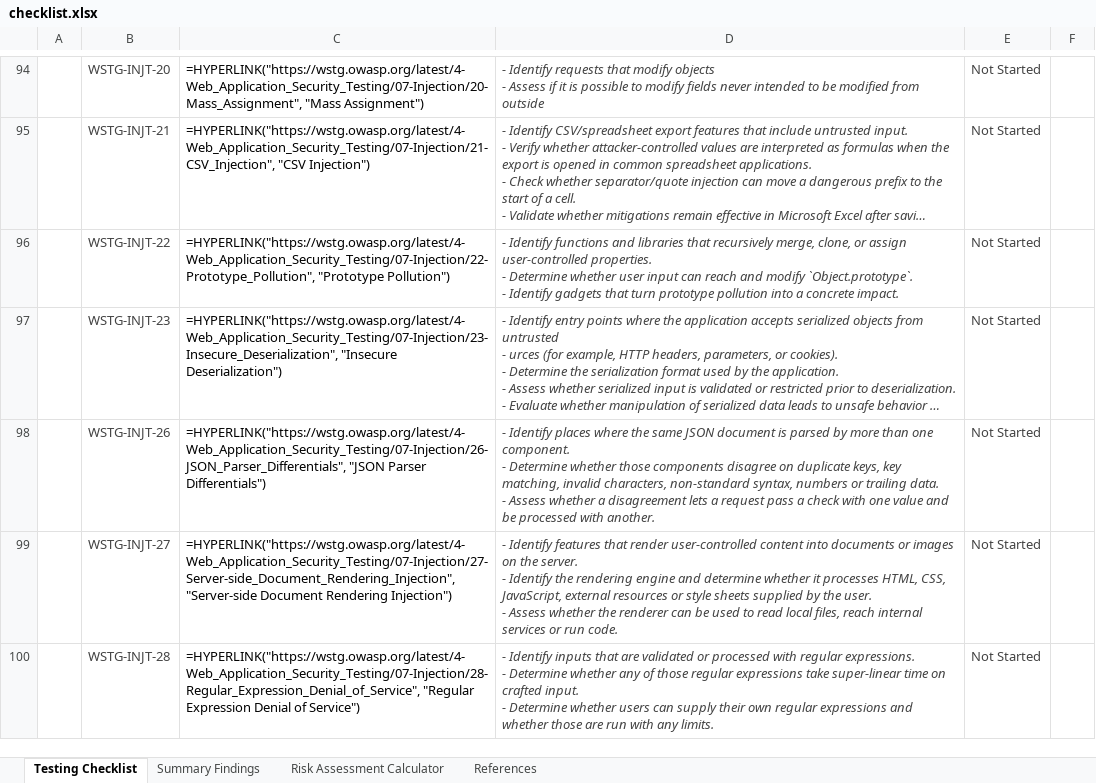
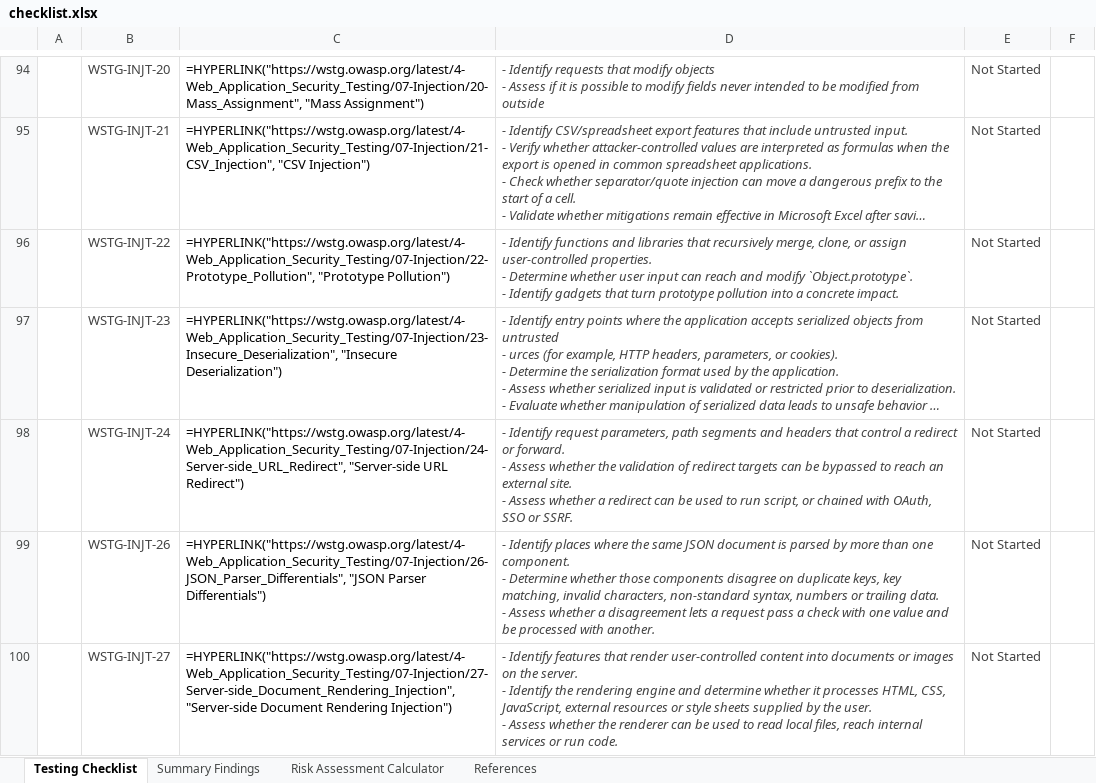
Before and after one commit to OWASP/wstg, an Excel workbook: checklists/checklist.xlsx, sheet Testing Checklist, drawn as a sheet; only a part is shown, gaps mark what is left out; the shorter side is filled out with more unchanged rows; long unchanged cells end in …; values as stored, in another font and other column widths than the file's, no borders; formulas without a stored value are shown as written; conditional formats not drawn; ↵ is a line break in a cell; the diff names each change by its address in the sheet, - before the commit and + after, or states it on an @@ line.

Commit message:
Publish Latest checklists 2026-11-17
Updates based on OWASP/wstg@9eea1aa

```diff
--- a/checklists/checklist.xlsx (sheet Testing Checklist)
+++ b/checklists/checklist.xlsx (sheet Testing Checklist)
+row 98:  | WSTG-INJT-24 | =HYPERLINK("https://wstg.owasp.org/latest/4-Web_Application_Security_Testing/07-Injection/24-Server-side_URL_Redirect", "Server-side URL Redirect") | - Identify request parameters, path segments and headers that control a redirect or forward. ↵ - Assess whether the validation of redirect targets can be bypassed to reach an external site. ↵ - Assess whether a redirect can be used to run script, or chained with OAuth, SSO or SSRF. | Not Started
```
Also changed, not shown: 3 other files.
